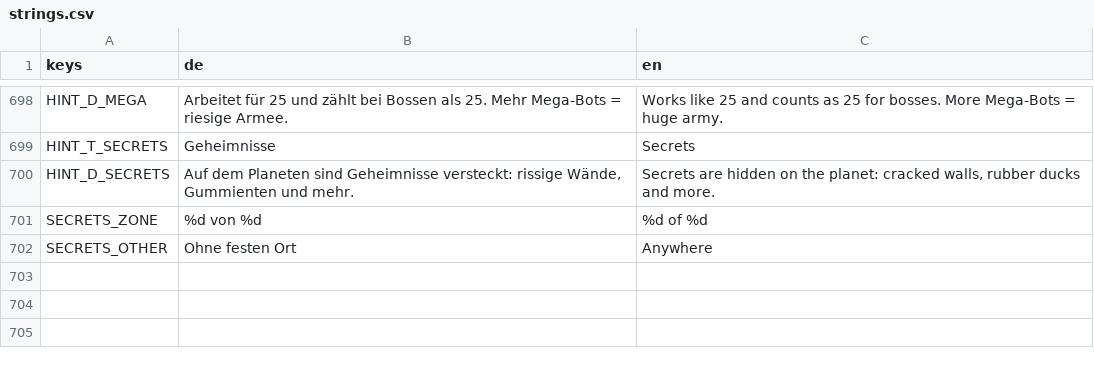
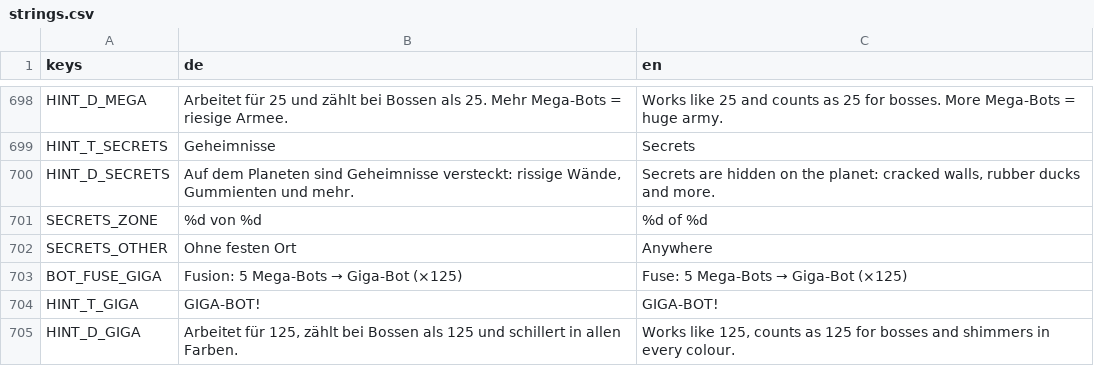
Before and after one commit to Dean86nz/ScrapEmpire, a CSV file: locale/strings.csv, drawn as a sheet; only a part is shown, gaps mark what is left out.

```diff
--- a/locale/strings.csv
+++ b/locale/strings.csv
@@ -702 +702,4 @@ SECRETS_ZONE,%d von %d,%d of %d
 SECRETS_OTHER,Ohne festen Ort,Anywhere
+BOT_FUSE_GIGA,Fusion: 5 Mega-Bots → Giga-Bot (×125),Fuse: 5 Mega-Bots → Giga-Bot (×125)
+HINT_T_GIGA,GIGA-BOT!,GIGA-BOT!
+HINT_D_GIGA,"Arbeitet für 125, zählt bei Bossen als 125 und schillert in allen Farben.","Works like 125, counts as 125 for bosses and shimmers in every colour."
```
Also changed, not shown: 11 other files.
